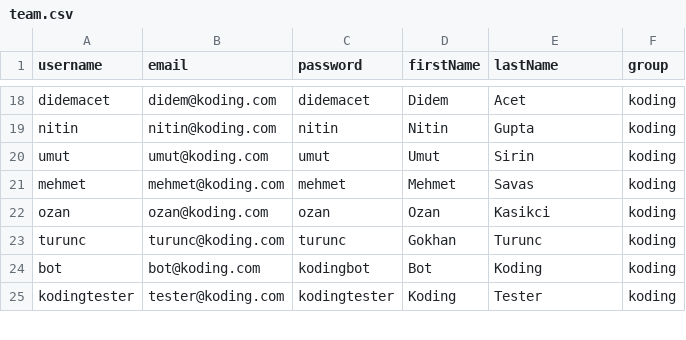
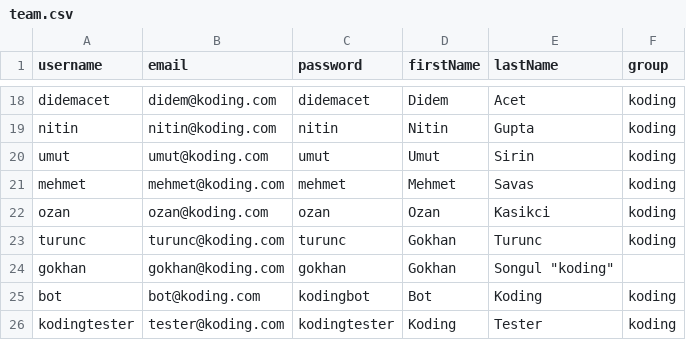
Before and after one commit to koding/koding, a CSV file: scripts/user-importer/team.csv, drawn as a sheet; only a part is shown, gaps mark what is left out; the diff names each change by its address in the sheet, - before the commit and + after, or states it on an @@ line.

Commit message:
Teams: Added user to teams.csv

```diff
--- a/scripts/user-importer/team.csv
+++ b/scripts/user-importer/team.csv
+row 24: gokhan | gokhan@koding.com | gokhan | Gokhan | Songul "koding"
```
